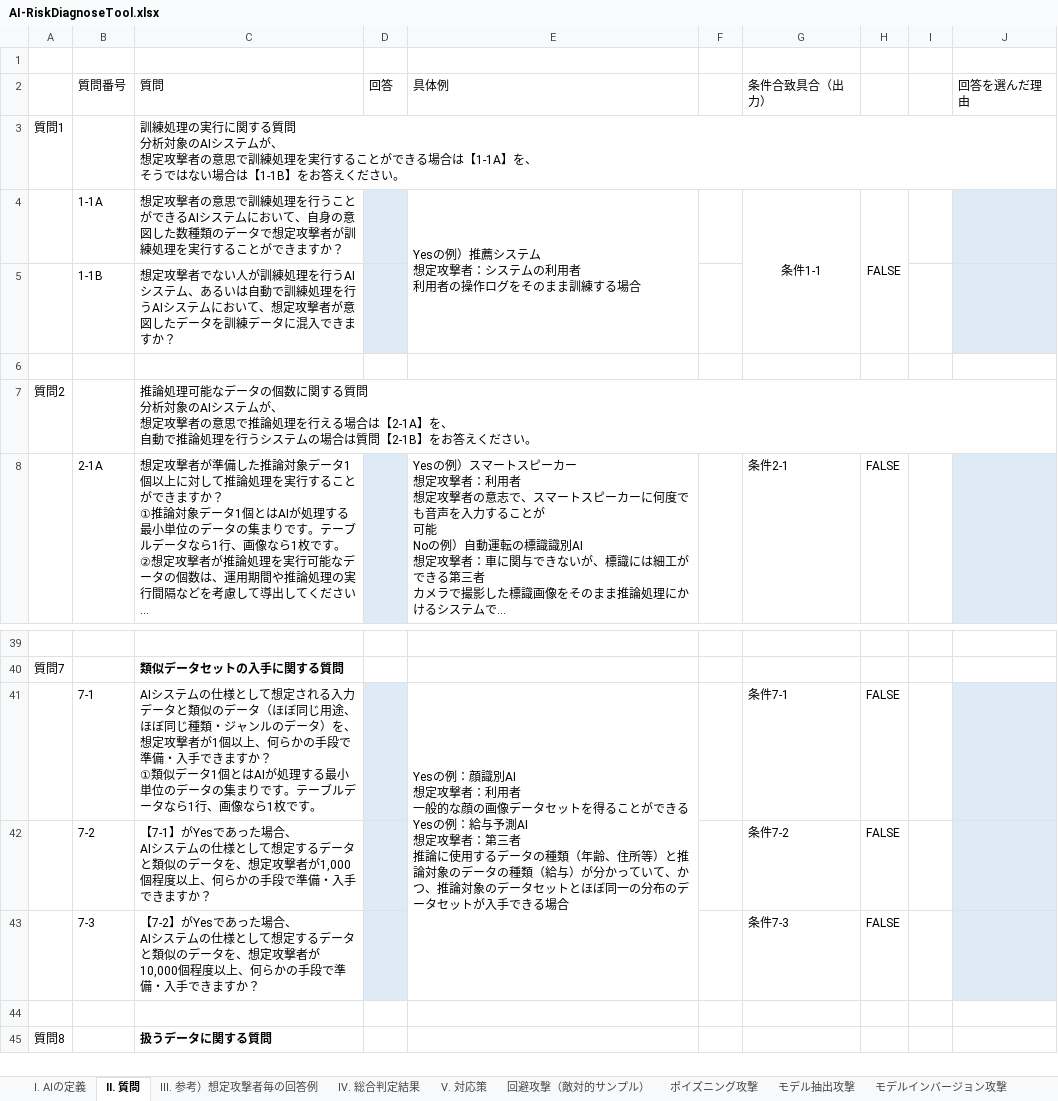
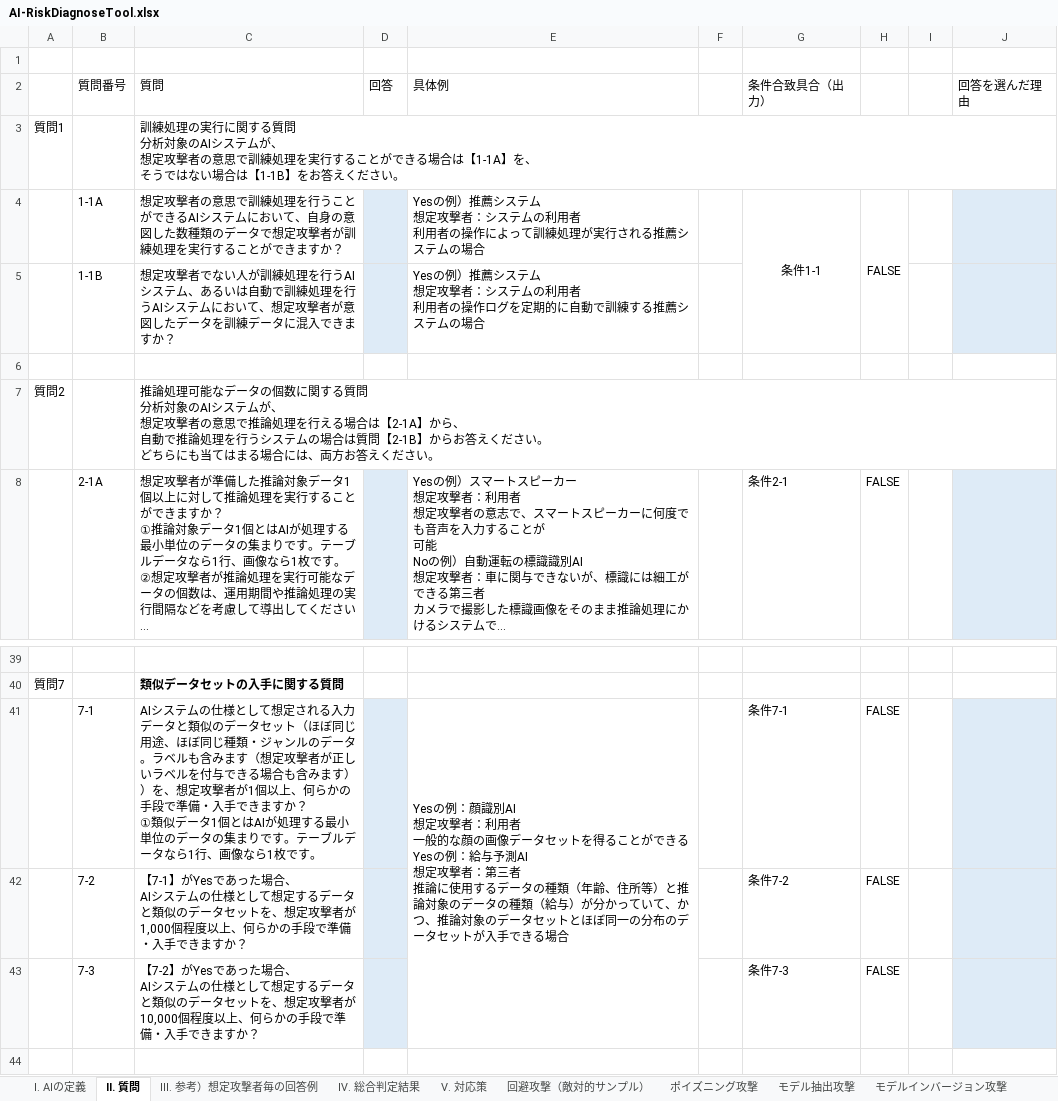
Before and after one commit to mlse-jssst/security-guideline, an Excel workbook: util/AI-RiskDiagnoseTool.xlsx, sheet Ⅱ. 質問, drawn as a sheet; only a part is shown, gaps mark what is left out; the shorter side is filled out with more unchanged rows; long unchanged cells end in …; values as stored, in another font and other column widths than the file's, no borders; ↵ is a line break in a cell; the diff names each change by its address in the sheet, - before the commit and + after, or states it on an @@ line.

```diff
--- a/util/AI-RiskDiagnoseTool.xlsx (sheet Ⅱ. 質問)
+++ b/util/AI-RiskDiagnoseTool.xlsx (sheet Ⅱ. 質問)
-E4: …者の操作ログをそのまま訓練する場合
+E4: …者の操作によって訓練処理が実行される推薦システムの場合
-E4:E5 merged
-E5: (empty)
+E5: Yesの例）推薦システム ↵ 想定攻撃者：システムの利用者 ↵ 利用者の操作ログを定期的に自動で訓練する推薦システムの場合
-C7: …は【2-1A】を、 ↵ 自動で推論処理を行うシステムの場合は質問【2-1B】をお答えく…
+C7: …は【2-1A】から、 ↵ 自動で推論処理を行うシステムの場合は質問【2-1B】からお答えください。 ↵ どちらにも当てはまる場合には、両方お答えく…
-C41: …のデータ（ほぼ同じ用途、ほぼ同じ種類・ジャンルのデータ）を、想…
+C41: …のデータセット（ほぼ同じ用途、ほぼ同じ種類・ジャンルのデータ。ラベルも含みます（想定攻撃者が正しいラベルを付与できる場合も含みます））を、想…
-C42: …のデータを、想定…
+C42: …のデータセットを、想定…
-C43: …のデータを、想定…
+C43: …のデータセットを、想定…
```
Also changed, not shown: sheet Ⅲ. 参考）想定攻撃者毎の回答例, sheet Ⅳ. 総合判定結果, formulas that keep their value, 6 other files.
